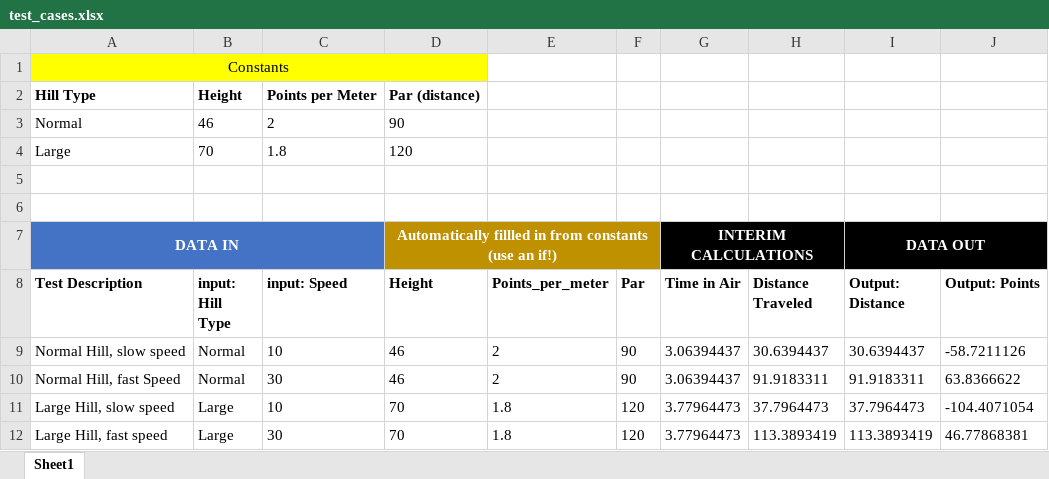
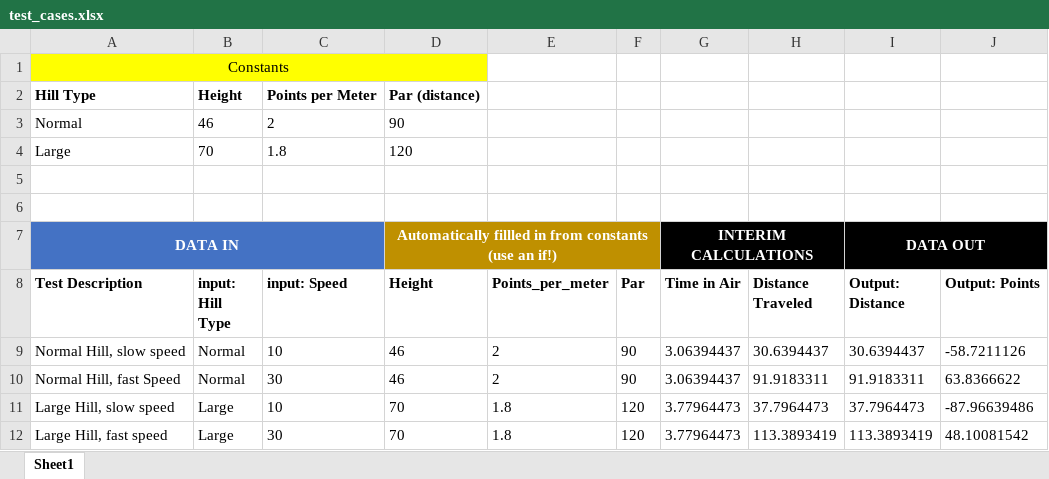
Before and after one commit to yzjedu/cs151-sky-liv_jalen_lab3, an Excel workbook: test_cases.xlsx, sheet Sheet1, drawn as a sheet; values as stored, in another font and other column widths than the file's, no borders; the diff names each change by its address in the sheet, - before the commit and + after, or states it on an @@ line.

Commit message:
Updated test cases and main program

```diff
--- a/test_cases.xlsx (sheet Sheet1)
+++ b/test_cases.xlsx (sheet Sheet1)
-J11 (Output: Points): -104.4071054
+J11 (Output: Points): -87.96639486
-J12 (Output: Points): 46.77868381
+J12 (Output: Points): 48.10081542
```
Also changed, not shown: 1 other file.
